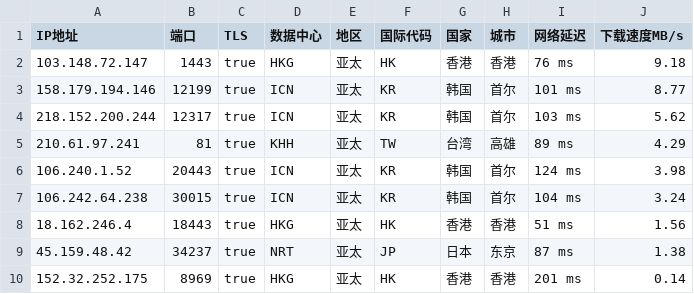
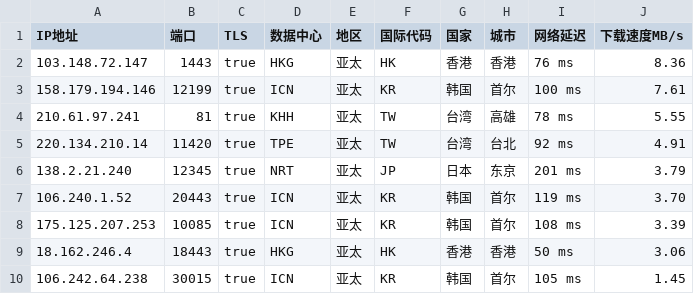
Before and after one commit to CEG1225/csv, a CSV file: peng.csv, drawn as a sheet.

Commit message:
Updated ip.txt automatically

```diff
--- a/peng.csv
+++ b/peng.csv
@@ -1,10 +1,10 @@
 IP地址,端口,TLS,数据中心,地区,国际代码,国家,城市,网络延迟,下载速度MB/s
-103.148.72.147,1443,true,HKG,亚太,HK,香港,香港,76 ms,9.18
-158.179.194.146,12199,true,ICN,亚太,KR,韩国,首尔,101 ms,8.77
-218.152.200.244,12317,true,ICN,亚太,KR,韩国,首尔,103 ms,5.62
-210.61.97.241,81,true,KHH,亚太,TW,台湾,高雄,89 ms,4.29
-106.240.1.52,20443,true,ICN,亚太,KR,韩国,首尔,124 ms,3.98
-106.242.64.238,30015,true,ICN,亚太,KR,韩国,首尔,104 ms,3.24
-18.162.246.4,18443,true,HKG,亚太,HK,香港,香港,51 ms,1.56
-45.159.48.42,34237,true,NRT,亚太,JP,日本,东京,87 ms,1.38
-152.32.252.175,8969,true,HKG,亚太,HK,香港,香港,201 ms,0.14
+103.148.72.147,1443,true,HKG,亚太,HK,香港,香港,76 ms,8.36
+158.179.194.146,12199,true,ICN,亚太,KR,韩国,首尔,100 ms,7.61
+210.61.97.241,81,true,KHH,亚太,TW,台湾,高雄,78 ms,5.55
+220.134.210.14,11420,true,TPE,亚太,TW,台湾,台北,92 ms,4.91
+138.2.21.240,12345,true,NRT,亚太,JP,日本,东京,201 ms,3.79
+106.240.1.52,20443,true,ICN,亚太,KR,韩国,首尔,119 ms,3.70
+175.125.207.253,10085,true,ICN,亚太,KR,韩国,首尔,108 ms,3.39
+18.162.246.4,18443,true,HKG,亚太,HK,香港,香港,50 ms,3.06
+106.242.64.238,30015,true,ICN,亚太,KR,韩国,首尔,105 ms,1.45
```
